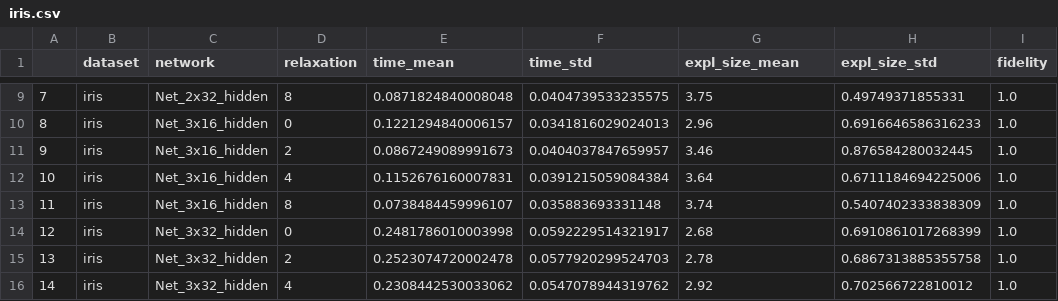
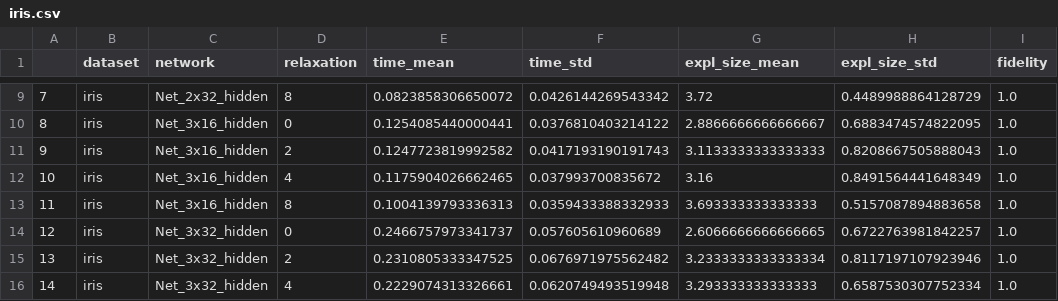
Before and after one commit to Luizfernandopq/XAI-nn-relu, a CSV file: Results/iris.csv, drawn as a sheet; only a part is shown, gaps mark what is left out; the diff covers the shown part only.

```diff
--- a/Results/iris.csv
+++ b/Results/iris.csv
@@ -9,8 +9,8 @@
-7,iris,Net_2x32_hidden,8,0.0871824840008048,0.0404739533235575,3.75,0.49749371855331,1.0
-8,iris,Net_3x16_hidden,0,0.1221294840006157,0.0341816029024013,2.96,0.6916646586316233,1.0
-9,iris,Net_3x16_hidden,2,0.0867249089991673,0.0404037847659957,3.46,0.876584280032445,1.0
-10,iris,Net_3x16_hidden,4,0.1152676160007831,0.0391215059084384,3.64,0.6711184694225006,1.0
-11,iris,Net_3x16_hidden,8,0.0738484459996107,0.035883693331148,3.74,0.5407402333838309,1.0
-12,iris,Net_3x32_hidden,0,0.2481786010003998,0.0592229514321917,2.68,0.6910861017268399,1.0
-13,iris,Net_3x32_hidden,2,0.2523074720002478,0.0577920299524703,2.78,0.6867313885355758,1.0
-14,iris,Net_3x32_hidden,4,0.2308442530033062,0.0547078944319762,2.92,0.702566722810012,1.0
+7,iris,Net_2x32_hidden,8,0.0823858306650072,0.0426144269543342,3.72,0.4489988864128729,1.0
+8,iris,Net_3x16_hidden,0,0.1254085440000441,0.0376810403214122,2.8866666666666667,0.6883474574822095,1.0
+9,iris,Net_3x16_hidden,2,0.1247723819992582,0.0417193190191743,3.1133333333333333,0.8208667505888043,1.0
+10,iris,Net_3x16_hidden,4,0.1175904026662465,0.037993700835672,3.16,0.8491564441648349,1.0
+11,iris,Net_3x16_hidden,8,0.1004139793336313,0.0359433388332933,3.693333333333333,0.5157087894883658,1.0
+12,iris,Net_3x32_hidden,0,0.2466757973341737,0.057605610960689,2.6066666666666665,0.6722763981842257,1.0
+13,iris,Net_3x32_hidden,2,0.2310805333347525,0.0676971975562482,3.2333333333333334,0.8117197107923946,1.0
+14,iris,Net_3x32_hidden,4,0.2229074313326661,0.0620749493519948,3.293333333333333,0.6587530307752334,1.0
```
Also changed, not shown: 71 edited cells elsewhere in this file, 1 other file.
